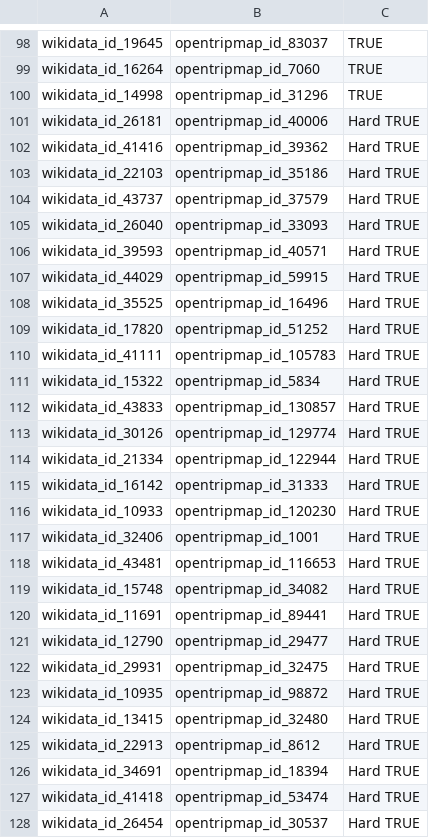
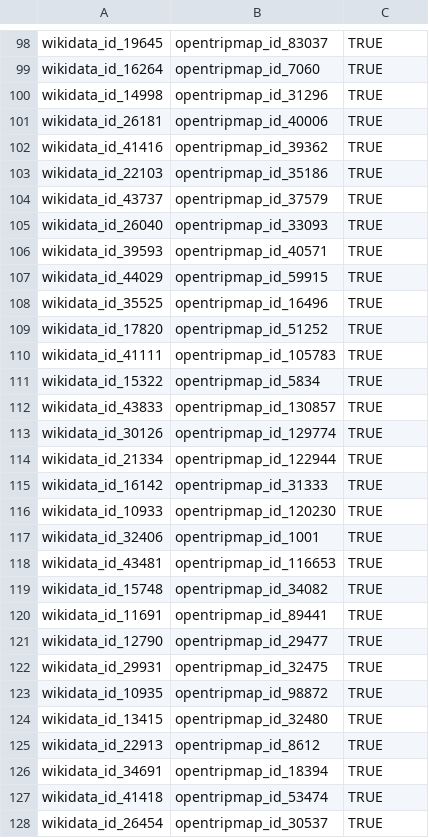
Before and after one commit to CaroHolt/WDIProjekt, a CSV file: IdentityResolutionSights/data/goldstandard/goldstandard_wikidata_opentripmap.csv, drawn as a sheet; only a part is shown, gaps mark what is left out; the diff covers the shown part only.

Commit message:
Fix GS

```diff
--- a/IdentityResolutionSights/data/goldstandard/goldstandard_wikidata_opentripmap.csv
+++ b/IdentityResolutionSights/data/goldstandard/goldstandard_wikidata_opentripmap.csv
@@ -100,29 +100,29 @@ wikidata_id_16264,opentripmap_id_7060,TRUE
 wikidata_id_14998,opentripmap_id_31296,TRUE
-wikidata_id_26181,opentripmap_id_40006,Hard TRUE
-wikidata_id_41416,opentripmap_id_39362,Hard TRUE
-wikidata_id_22103,opentripmap_id_35186,Hard TRUE
-wikidata_id_43737,opentripmap_id_37579,Hard TRUE
-wikidata_id_26040,opentripmap_id_33093,Hard TRUE
-wikidata_id_39593,opentripmap_id_40571,Hard TRUE
-wikidata_id_44029,opentripmap_id_59915,Hard TRUE
-wikidata_id_35525,opentripmap_id_16496,Hard TRUE
-wikidata_id_17820,opentripmap_id_51252,Hard TRUE
-wikidata_id_41111,opentripmap_id_105783,Hard TRUE
-wikidata_id_15322,opentripmap_id_5834,Hard TRUE
-wikidata_id_43833,opentripmap_id_130857,Hard TRUE
-wikidata_id_30126,opentripmap_id_129774,Hard TRUE
-wikidata_id_21334,opentripmap_id_122944,Hard TRUE
-wikidata_id_16142,opentripmap_id_31333,Hard TRUE
-wikidata_id_10933,opentripmap_id_120230,Hard TRUE
-wikidata_id_32406,opentripmap_id_1001,Hard TRUE
-wikidata_id_43481,opentripmap_id_116653,Hard TRUE
-wikidata_id_15748,opentripmap_id_34082,Hard TRUE
-wikidata_id_11691,opentripmap_id_89441,Hard TRUE
-wikidata_id_12790,opentripmap_id_29477,Hard TRUE
-wikidata_id_29931,opentripmap_id_32475,Hard TRUE
-wikidata_id_10935,opentripmap_id_98872,Hard TRUE
-wikidata_id_13415,opentripmap_id_32480,Hard TRUE
-wikidata_id_22913,opentripmap_id_8612,Hard TRUE
-wikidata_id_34691,opentripmap_id_18394,Hard TRUE
-wikidata_id_41418,opentripmap_id_53474,Hard TRUE
-wikidata_id_26454,opentripmap_id_30537,Hard TRUE
+wikidata_id_26181,opentripmap_id_40006,TRUE
+wikidata_id_41416,opentripmap_id_39362,TRUE
+wikidata_id_22103,opentripmap_id_35186,TRUE
+wikidata_id_43737,opentripmap_id_37579,TRUE
+wikidata_id_26040,opentripmap_id_33093,TRUE
+wikidata_id_39593,opentripmap_id_40571,TRUE
+wikidata_id_44029,opentripmap_id_59915,TRUE
+wikidata_id_35525,opentripmap_id_16496,TRUE
+wikidata_id_17820,opentripmap_id_51252,TRUE
+wikidata_id_41111,opentripmap_id_105783,TRUE
+wikidata_id_15322,opentripmap_id_5834,TRUE
+wikidata_id_43833,opentripmap_id_130857,TRUE
+wikidata_id_30126,opentripmap_id_129774,TRUE
+wikidata_id_21334,opentripmap_id_122944,TRUE
+wikidata_id_16142,opentripmap_id_31333,TRUE
+wikidata_id_10933,opentripmap_id_120230,TRUE
+wikidata_id_32406,opentripmap_id_1001,TRUE
+wikidata_id_43481,opentripmap_id_116653,TRUE
+wikidata_id_15748,opentripmap_id_34082,TRUE
+wikidata_id_11691,opentripmap_id_89441,TRUE
+wikidata_id_12790,opentripmap_id_29477,TRUE
+wikidata_id_29931,opentripmap_id_32475,TRUE
+wikidata_id_10935,opentripmap_id_98872,TRUE
+wikidata_id_13415,opentripmap_id_32480,TRUE
+wikidata_id_22913,opentripmap_id_8612,TRUE
+wikidata_id_34691,opentripmap_id_18394,TRUE
+wikidata_id_41418,opentripmap_id_53474,TRUE
+wikidata_id_26454,opentripmap_id_30537,TRUE
```
Also changed, not shown: 122 edited cells elsewhere in this file.
